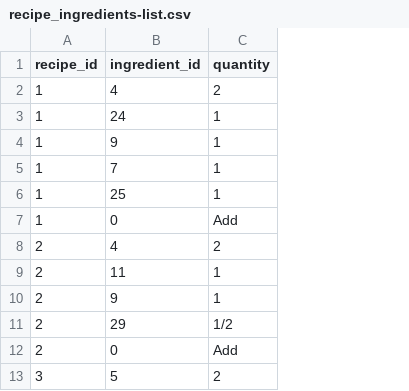
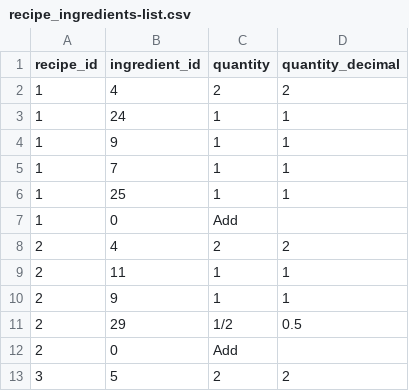
Before and after one commit to GilmarLira/smoothies, a CSV file: www/data/recipe_ingredients-list.csv, drawn as a sheet; only a part is shown; the diff names each change by its address in the sheet, - before the commit and + after, or states it on an @@ line.

Commit message:
Adds Nutritional data visualization to each recipe.

```diff
--- a/www/data/recipe_ingredients-list.csv
+++ b/www/data/recipe_ingredients-list.csv
+column D (quantity_decimal), rows 2-13: 2 | 1 | 1 | 1 | 1 |  | 2 | 1 | 1 | 0.5 |  | 2
```
Also changed, not shown: www/data/ingredients-list.csv, www/data/recipes-list.csv, 48 other files.
